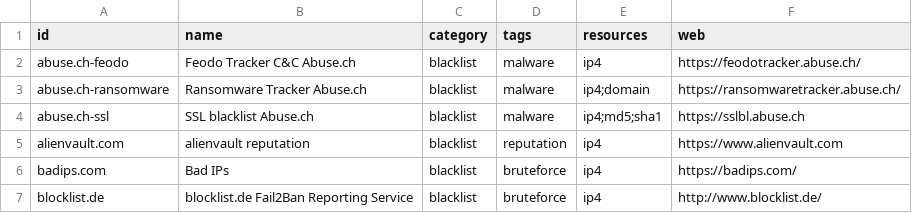
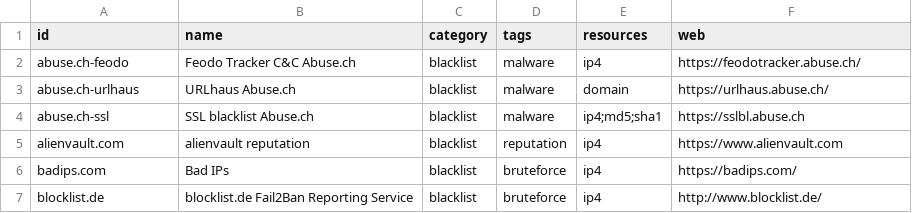
Before and after one commit to luids-io/xlist, a CSV file: database/summary-file.csv, drawn as a sheet; only a part is shown.

Commit message:
included database target in makefile

```diff
--- a/database/summary-file.csv
+++ b/database/summary-file.csv
@@ -2,3 +2,3 @@
 "abuse.ch-feodo","Feodo Tracker C&C Abuse.ch","blacklist","malware","ip4","https://feodotracker.abuse.ch/"
-"abuse.ch-ransomware","Ransomware Tracker Abuse.ch","blacklist","malware","ip4;domain","https://ransomwaretracker.abuse.ch/"
+"abuse.ch-urlhaus","URLhaus Abuse.ch","blacklist","malware","domain","https://urlhaus.abuse.ch/"
 "abuse.ch-ssl","SSL blacklist Abuse.ch","blacklist","malware","ip4;md5;sha1","https://sslbl.abuse.ch"
```
Also changed, not shown: 3 other files.
